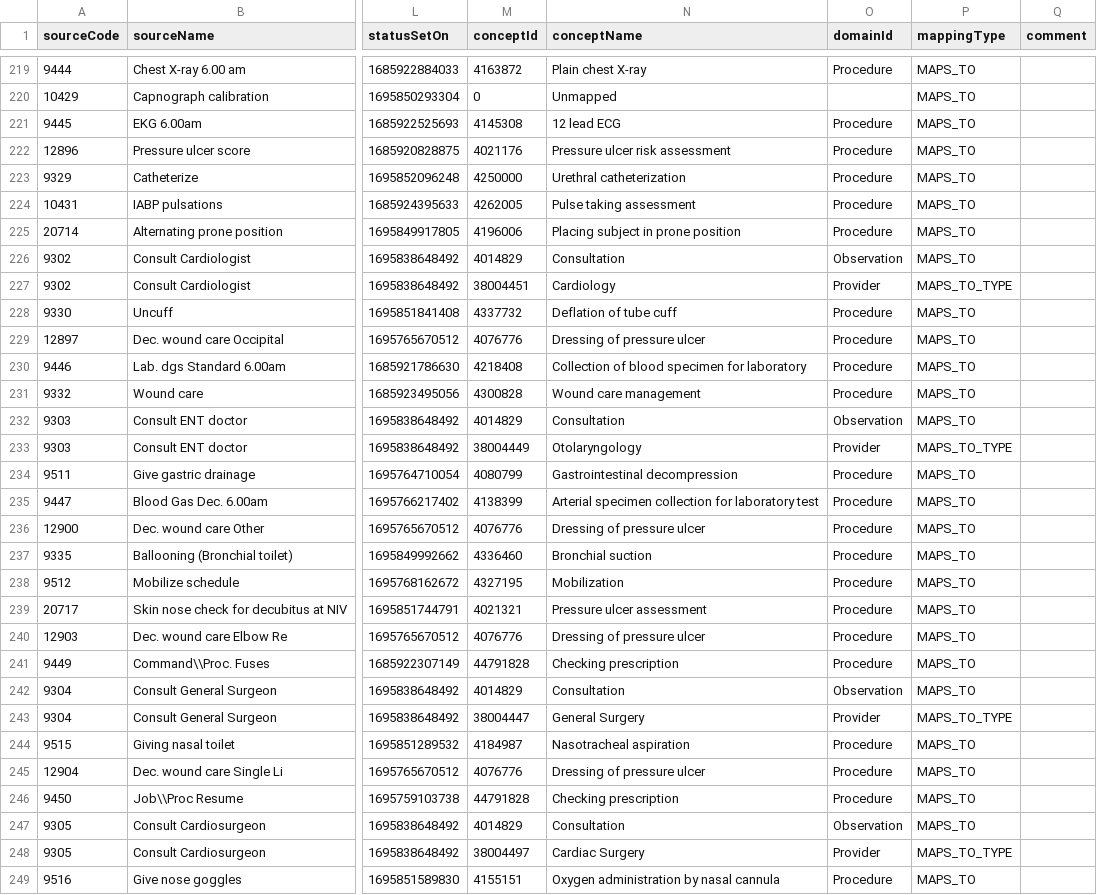
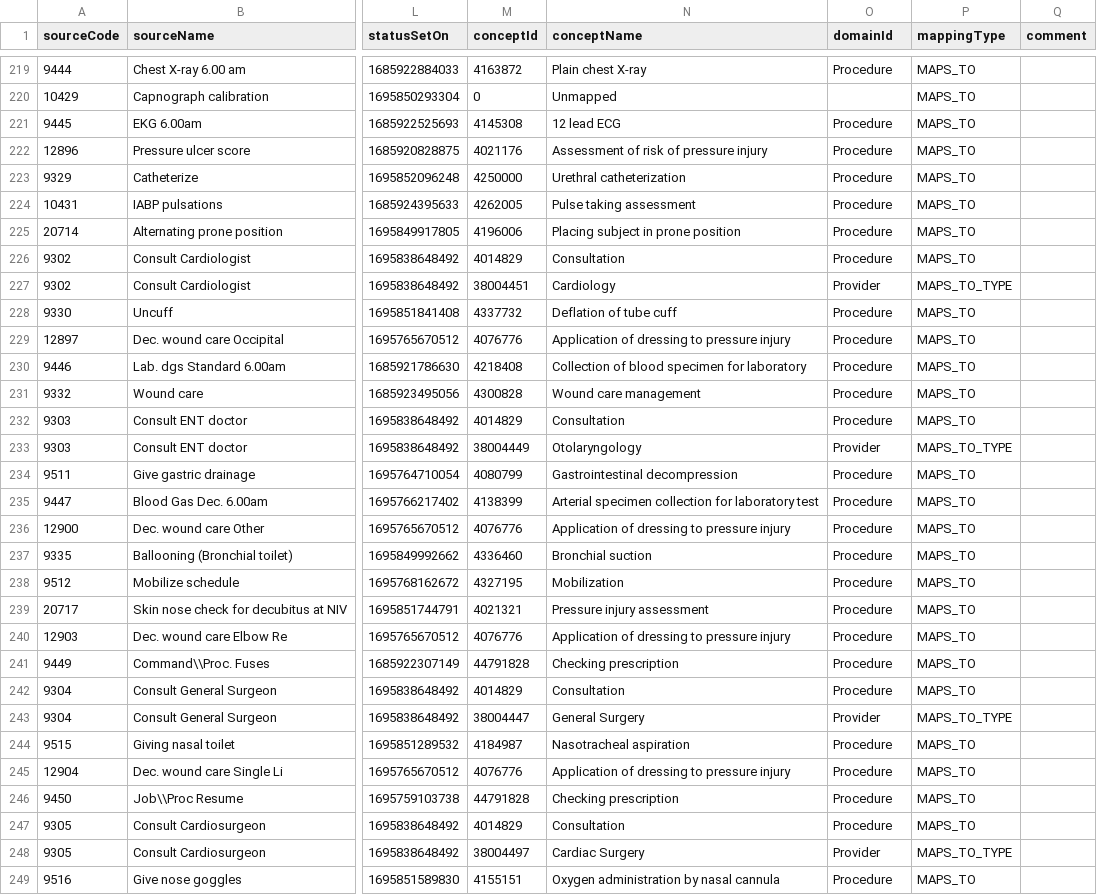
Before and after one commit to AmsterdamUMC/AMSTEL, a CSV file: data/mappings/procedureorderitems_item.usagi.csv, drawn as a sheet; only a part is shown, gaps mark what is left out; the diff covers the shown part only; the diff names each change by its address in the sheet, - before the commit and + after, or states it on an @@ line.

```diff
--- a/data/mappings/procedureorderitems_item.usagi.csv
+++ b/data/mappings/procedureorderitems_item.usagi.csv
-N222 (conceptName): Pressure ulcer risk assessment
+N222 (conceptName): Assessment of risk of pressure injury
-O226 (domainId): Observation
+O226 (domainId): Procedure
-N229 (conceptName): Dressing of pressure ulcer
+N229 (conceptName): Application of dressing to pressure injury
-O232 (domainId): Observation
+O232 (domainId): Procedure
-N236 (conceptName): Dressing of pressure ulcer
+N236 (conceptName): Application of dressing to pressure injury
-N239 (conceptName): Pressure ulcer assessment
+N239 (conceptName): Pressure injury assessment
-N240 (conceptName): Dressing of pressure ulcer
+N240 (conceptName): Application of dressing to pressure injury
-O242 (domainId): Observation
+O242 (domainId): Procedure
-N245 (conceptName): Dressing of pressure ulcer
+N245 (conceptName): Application of dressing to pressure injury
-O247 (domainId): Observation
+O247 (domainId): Procedure
```
Also changed, not shown: 55 edited cells elsewhere in this file, data/dqd/OMOP_CDMv5.4_Field_Level.csv, data/mappings/numericitems_unit.usagi.csv, 35 other files.
